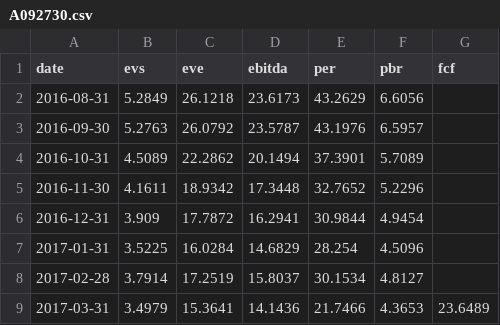
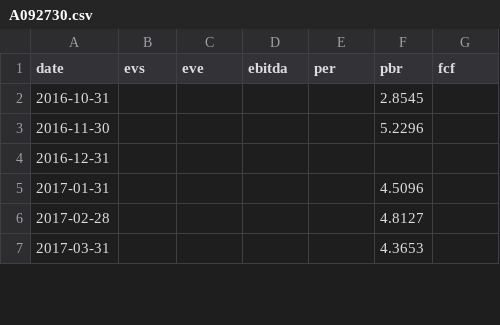
Before and after one commit to AndyWallstreet/buzztrend, a CSV file: data/screener/history_ciq/A092730.csv, drawn as a sheet; only a part is shown; the diff covers the shown part only.

```diff
--- a/data/screener/history_ciq/A092730.csv
+++ b/data/screener/history_ciq/A092730.csv
@@ -1,9 +1,7 @@
 date,evs,eve,ebitda,per,pbr,fcf
-2016-08-31,5.2849,26.1218,23.6173,43.2629,6.6056,
-2016-09-30,5.2763,26.0792,23.5787,43.1976,6.5957,
-2016-10-31,4.5089,22.2862,20.1494,37.3901,5.7089,
-2016-11-30,4.1611,18.9342,17.3448,32.7652,5.2296,
-2016-12-31,3.909,17.7872,16.2941,30.9844,4.9454,
-2017-01-31,3.5225,16.0284,14.6829,28.254,4.5096,
-2017-02-28,3.7914,17.2519,15.8037,30.1534,4.8127,
-2017-03-31,3.4979,15.3641,14.1436,21.7466,4.3653,23.6489
+2016-10-31,,,,,2.8545,
+2016-11-30,,,,,5.2296,
+2016-12-31,,,,,,
+2017-01-31,,,,,4.5096,
+2017-02-28,,,,,4.8127,
+2017-03-31,,,,,4.3653,
```
Also changed, not shown: 3 added rows, 1 removed row and 115 edited cells elsewhere in this file, data/screener/history_ciq/A086450.csv, data/screener/history_ciq/A122870.csv, 5 other files.
